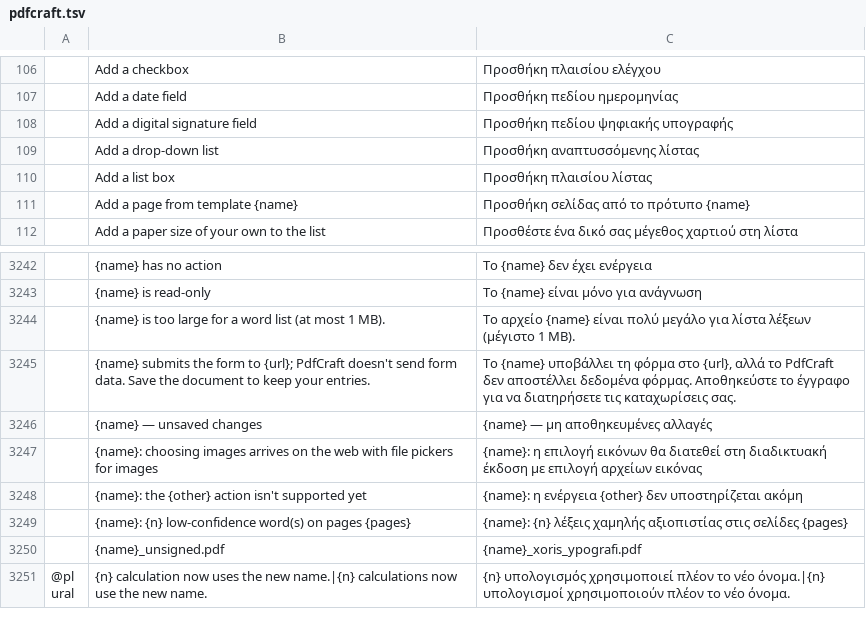
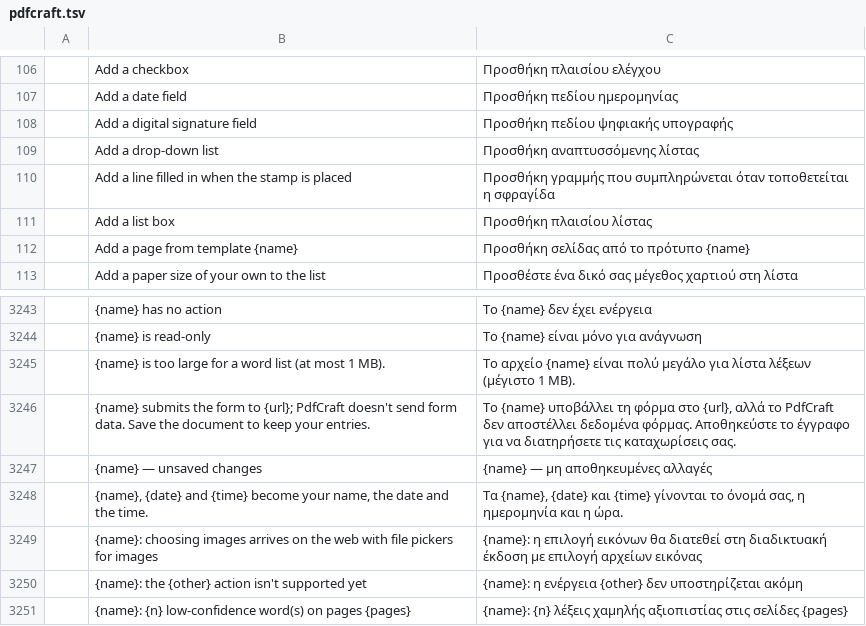
Before and after one commit to BBQ-MAN/craft-i18n, a TSV file: locales/el/pdfcraft.tsv, drawn as a sheet; only a part is shown, gaps mark what is left out; the shorter side is filled out with more unchanged rows; the diff names each change by its address in the sheet, - before the commit and + after, or states it on an @@ line.

```diff
--- a/locales/el/pdfcraft.tsv
+++ b/locales/el/pdfcraft.tsv
+row 110:  | Add a line filled in when the stamp is placed | Προσθήκη γραμμής που συμπληρώνεται όταν τοποθετείται η σφραγίδα
+row 3248:  | {name}, {date} and {time} become your name, the date and the time. | Τα {name}, {date} και {time} γίνονται το όνομά σας, η ημερομηνία και η ώρα.
```
Also changed, not shown: locales/hi/pdfcraft.tsv, locales/lo/pdfcraft.tsv, 30 other files.
